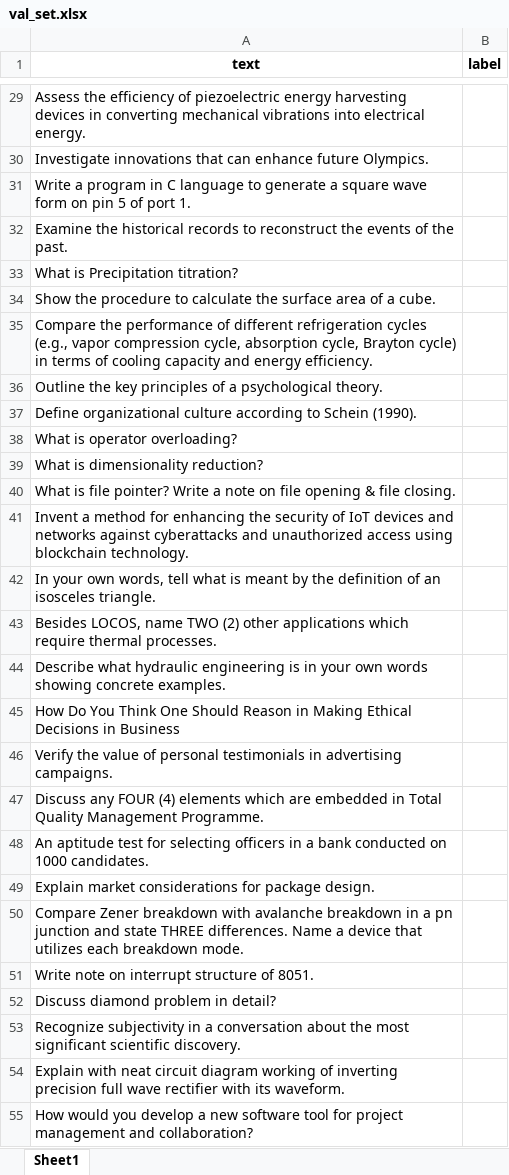
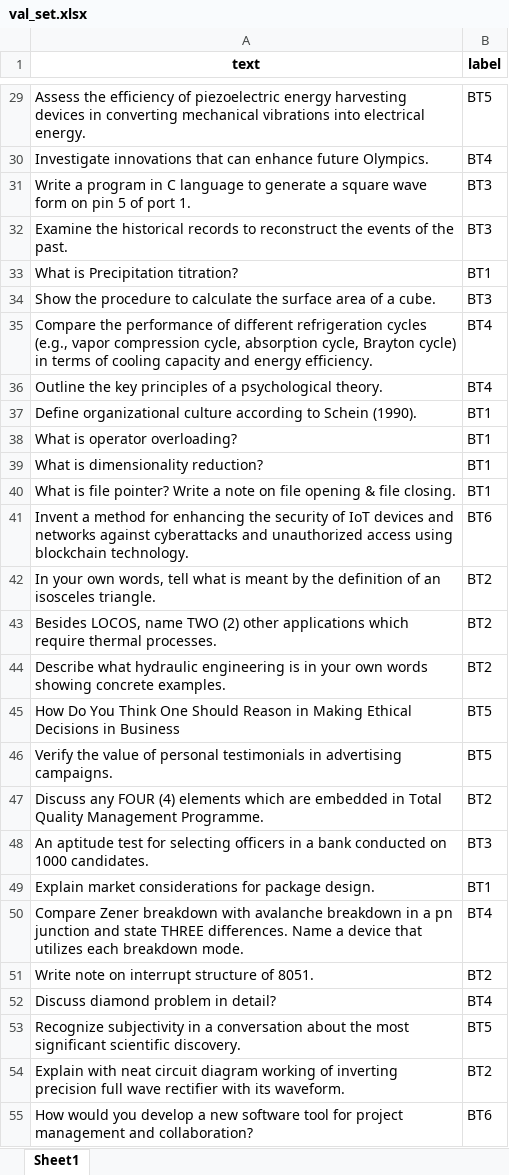
Before and after one commit to hilmizr/bloom_classification_datasets, an Excel workbook: kaggle_bloom_taxonomy/val_set.xlsx, sheet Sheet1, drawn as a sheet; only a part is shown, gaps mark what is left out; values as stored, in another font and other column widths than the file's, no borders; the diff covers the shown part only; the diff names each change by its address in the sheet, - before the commit and + after, or states it on an @@ line.

```diff
--- a/kaggle_bloom_taxonomy/val_set.xlsx (sheet Sheet1)
+++ b/kaggle_bloom_taxonomy/val_set.xlsx (sheet Sheet1)
-B29 (label): (empty)
+B29 (label): BT5
-B30 (label): (empty)
+B30 (label): BT4
-B31:B32 (label): (empty)
+B31:B32 (label): BT3
-B33 (label): (empty)
+B33 (label): BT1
-B34 (label): (empty)
+B34 (label): BT3
-B35:B36 (label): (empty)
+B35:B36 (label): BT4
-B37:B40 (label): (empty)
+B37:B40 (label): BT1
-B41 (label): (empty)
+B41 (label): BT6
-B42:B44 (label): (empty)
+B42:B44 (label): BT2
-B45:B46 (label): (empty)
+B45:B46 (label): BT5
-B47 (label): (empty)
+B47 (label): BT2
-B48 (label): (empty)
+B48 (label): BT3
-B49 (label): (empty)
+B49 (label): BT1
-B50 (label): (empty)
+B50 (label): BT4
-B51 (label): (empty)
+B51 (label): BT2
-B52 (label): (empty)
+B52 (label): BT4
-B53 (label): (empty)
+B53 (label): BT5
-B54 (label): (empty)
+B54 (label): BT2
-B55 (label): (empty)
+B55 (label): BT6
```
Also changed, not shown: 1727 edited cells elsewhere in this sheet, kaggle_bloom_taxonomy/train_set.xlsx.
